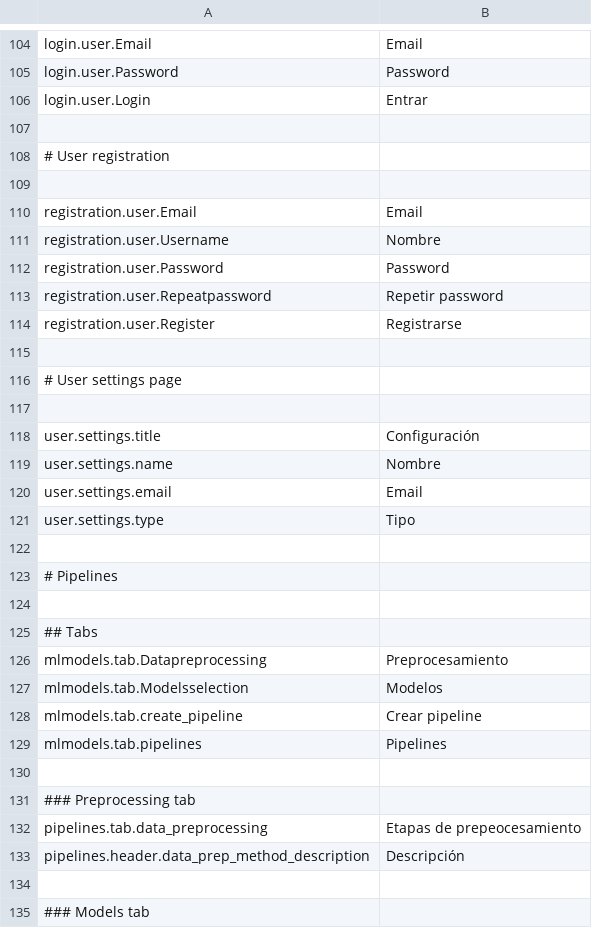
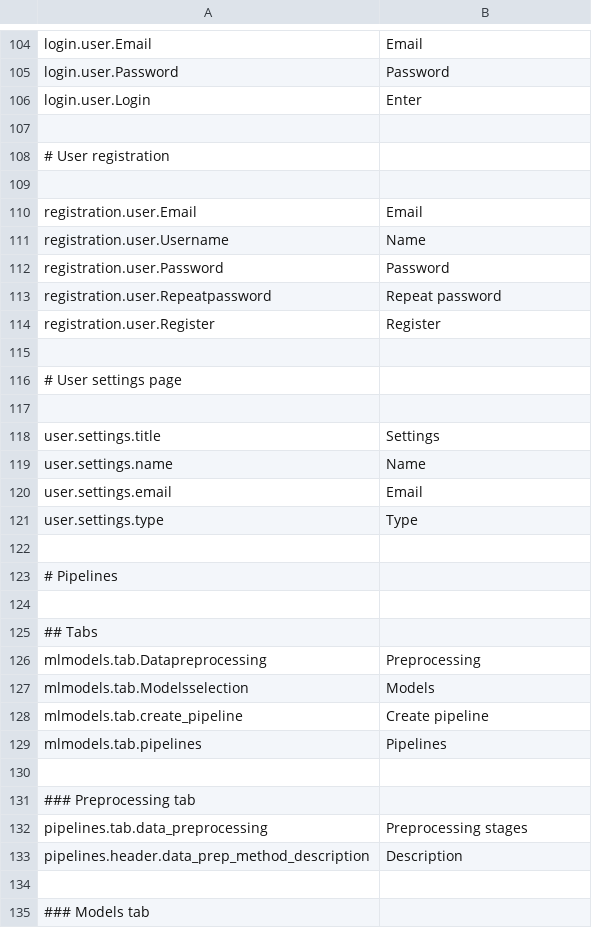
Before and after one commit to mateoalvarez/tornado-app, a CSV file: src/app/translations/en_US.csv, drawn as a sheet; only a part is shown, gaps mark what is left out; the diff covers the shown part only.

Commit message:
Translations (#45)
* en-US translations

* Delete k8s_config

```diff
--- a/src/app/translations/en_US.csv
+++ b/src/app/translations/en_US.csv
@@ -105,3 +105,3 @@
 "login.user.Password","Password"
-"login.user.Login","Entrar"
+"login.user.Login","Enter"
 
@@ -110,6 +110,6 @@
 "registration.user.Email","Email"
-"registration.user.Username","Nombre"
+"registration.user.Username","Name"
 "registration.user.Password","Password"
-"registration.user.Repeatpassword","Repetir password"
-"registration.user.Register","Registrarse"
+"registration.user.Repeatpassword","Repeat password"
+"registration.user.Register","Register"
 
@@ -117,6 +117,6 @@
 
-"user.settings.title","Configuración"
-"user.settings.name","Nombre"
+"user.settings.title","Settings"
+"user.settings.name","Name"
 "user.settings.email","Email"
-"user.settings.type","Tipo"
+"user.settings.type","Type"
 
@@ -125,5 +125,5 @@
 ## Tabs
-"mlmodels.tab.Datapreprocessing","Preprocesamiento"
-"mlmodels.tab.Modelsselection","Modelos"
-"mlmodels.tab.create_pipeline","Crear pipeline"
+"mlmodels.tab.Datapreprocessing","Preprocessing"
+"mlmodels.tab.Modelsselection","Models"
+"mlmodels.tab.create_pipeline","Create pipeline"
 "mlmodels.tab.pipelines","Pipelines"
@@ -131,4 +131,4 @@
 ### Preprocessing tab
-"pipelines.tab.data_preprocessing","Etapas de prepeocesamiento"
-"pipelines.header.data_prep_method_description","Descripción"
+"pipelines.tab.data_preprocessing","Preprocessing stages"
+"pipelines.header.data_prep_method_description","Description"
 
```
Also changed, not shown: 107 edited cells elsewhere in this file.
